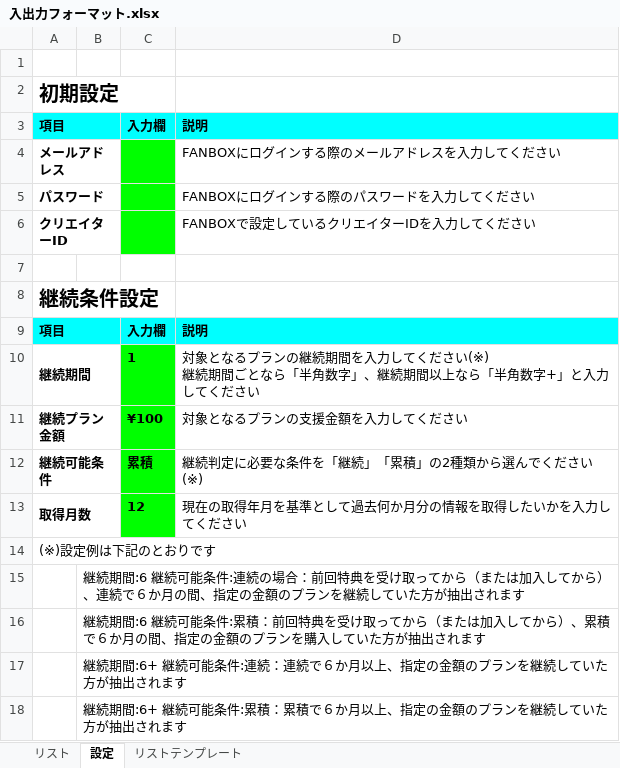
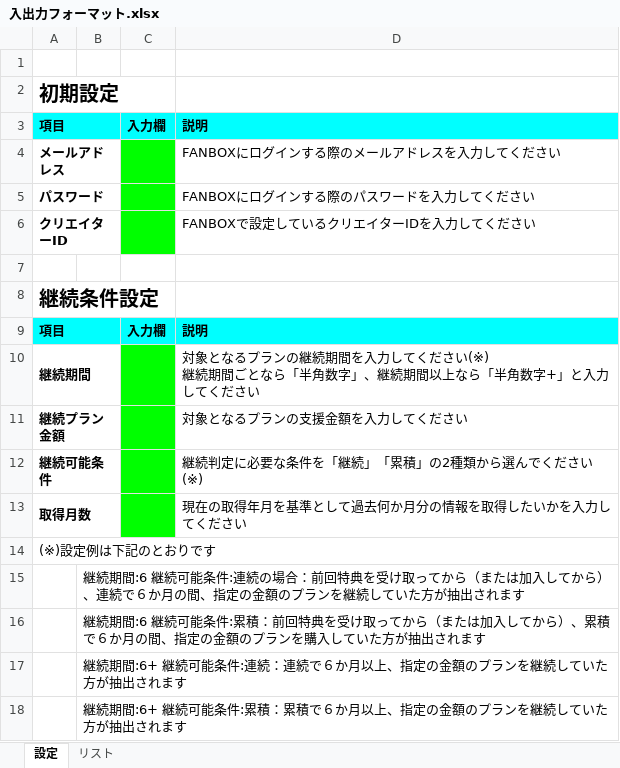
Before and after one commit to komakuro/getFunStats, an Excel workbook: 入出力フォーマット.xlsx, sheet 設定, drawn as a sheet; values as stored, in another font and other column widths than the file's, no borders; the diff names each change by its address in the sheet, - before the commit and + after, or states it on an @@ line.

Commit message:
テンプレートリストを削除

```diff
--- a/入出力フォーマット.xlsx (sheet 設定)
+++ b/入出力フォーマット.xlsx (sheet 設定)
-sheet tab: リストテンプレート
@@ sheet tab order changed: 設定 | リスト @@
-C10: 1
+C10: (empty)
-C11: ¥100
+C11: (empty)
-C12: 累積
+C12: (empty)
-C13: 12
+C13: (empty)
```
